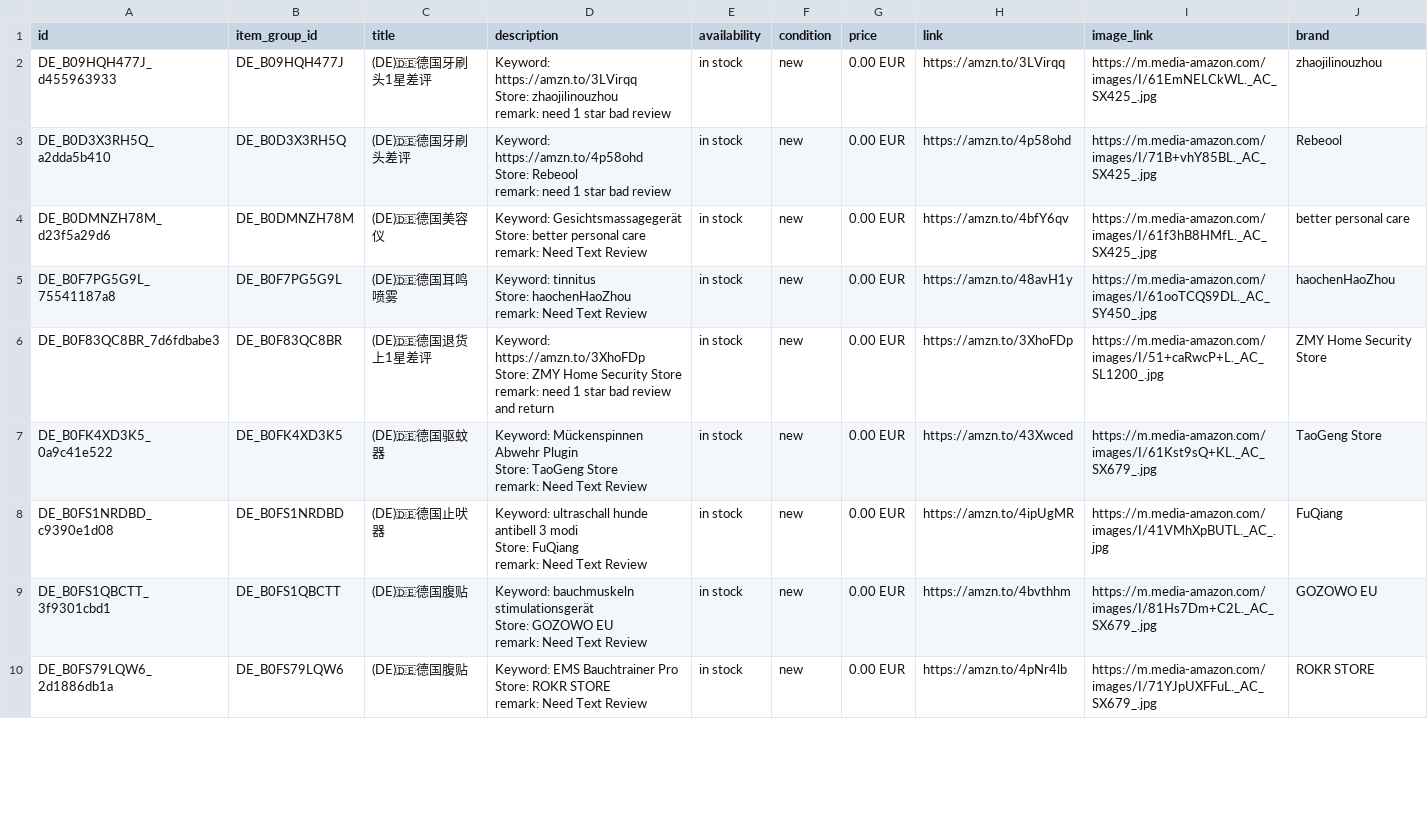
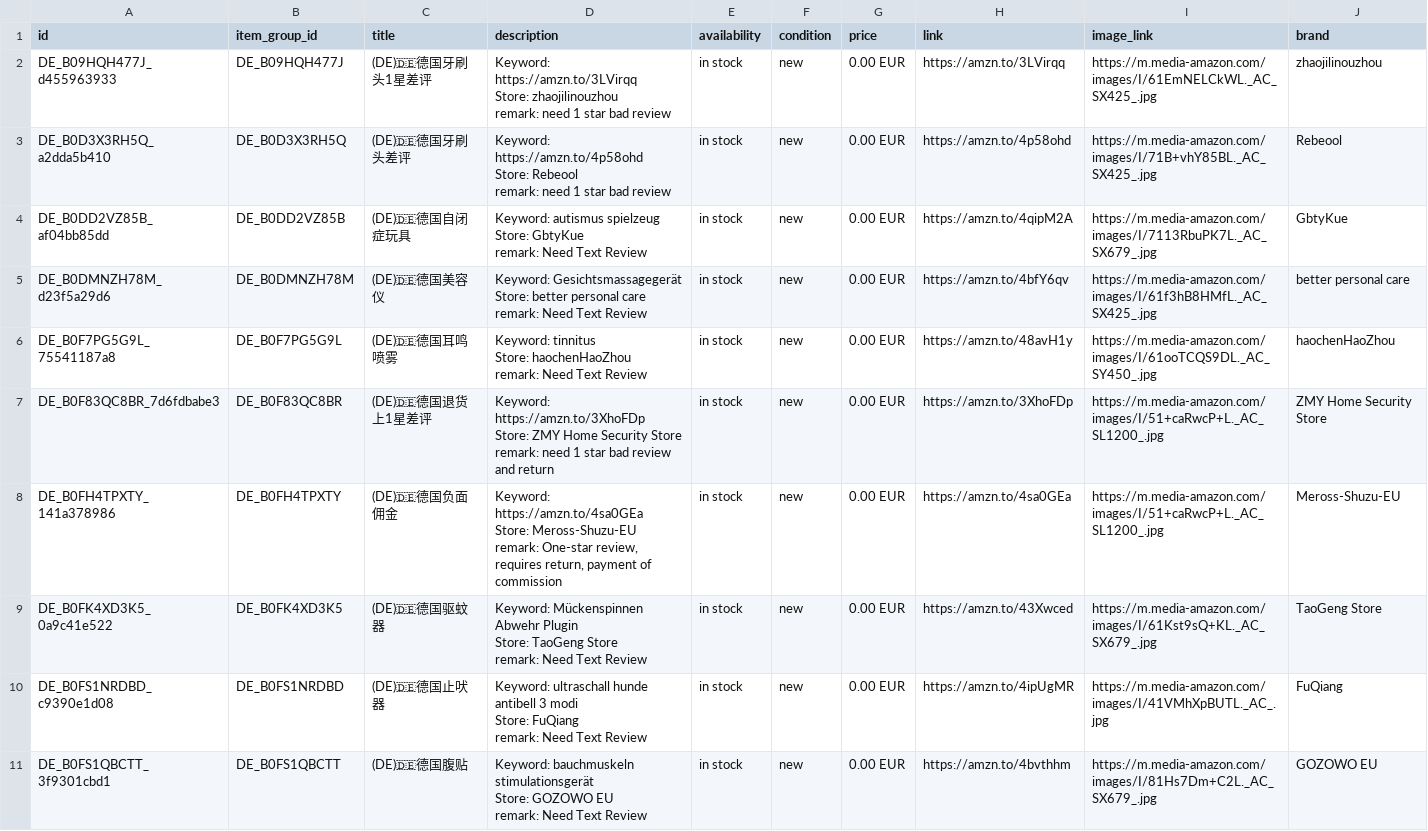
Before and after one commit to dalemy-1/wa-catalog-feed, a CSV file: docs/de.csv, drawn as a sheet; only a part is shown; the shorter side is filled out with more unchanged rows; ↵ is a line break in a cell; the diff covers the shown part only; the diff names each change by its address in the sheet, - before the commit and + after, or states it on an @@ line.

```diff
--- a/docs/de.csv
+++ b/docs/de.csv
+row 4: DE_B0DD2VZ85B_af04bb85dd | DE_B0DD2VZ85B | (DE)🇩🇪德国自闭症玩具 | Keyword: autismus spielzeug ↵ Store: GbtyKue ↵ remark: Need Text Review | in stock | new | 0.00 EUR | https://amzn.to/4qipM2A | https://m.media-amazon.com/images/I/7113RbuPK7L._AC_SX679_.jpg | GbtyKue
+row 8: DE_B0FH4TPXTY_141a378986 | DE_B0FH4TPXTY | (DE)🇩🇪德国负面佣金 | Keyword: https://amzn.to/4sa0GEa ↵ Store: Meross-Shuzu-EU ↵ remark: One-star review, requires return, payment of commission | in stock | new | 0.00 EUR | https://amzn.to/4sa0GEa | https://m.media-amazon.com/images/I/51+caRwcP+L._AC_SL1200_.jpg | Meross-Shuzu-EU
```
Also changed, not shown: 2 added rows and 1 removed row elsewhere in this file, docs/it.csv, docs/meta_all.csv, 2 other files.
